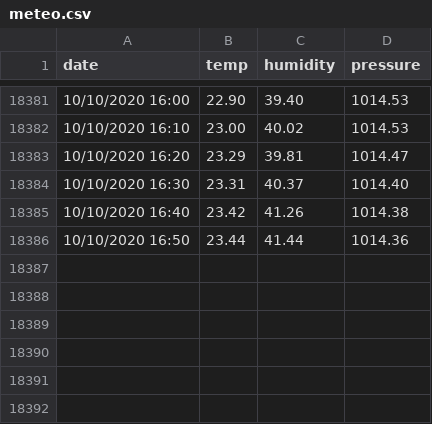
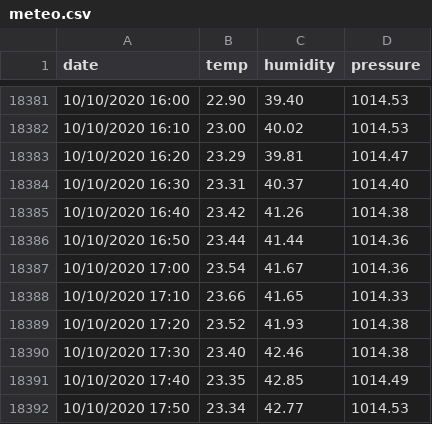
Before and after one commit to Stramon1um/shiny_app, a CSV file: meteo.csv, drawn as a sheet; only a part is shown, gaps mark what is left out; the diff names each change by its address in the sheet, - before the commit and + after, or states it on an @@ line.

Commit message:
update meteo.csv

```diff
--- a/meteo.csv
+++ b/meteo.csv
+row 18387: 10/10/2020 17:00 | 23.54 | 41.67 | 1014.36
+row 18388: 10/10/2020 17:10 | 23.66 | 41.65 | 1014.33
+row 18389: 10/10/2020 17:20 | 23.52 | 41.93 | 1014.38
+row 18390: 10/10/2020 17:30 | 23.40 | 42.46 | 1014.38
+row 18391: 10/10/2020 17:40 | 23.35 | 42.85 | 1014.49
+row 18392: 10/10/2020 17:50 | 23.34 | 42.77 | 1014.53
```
